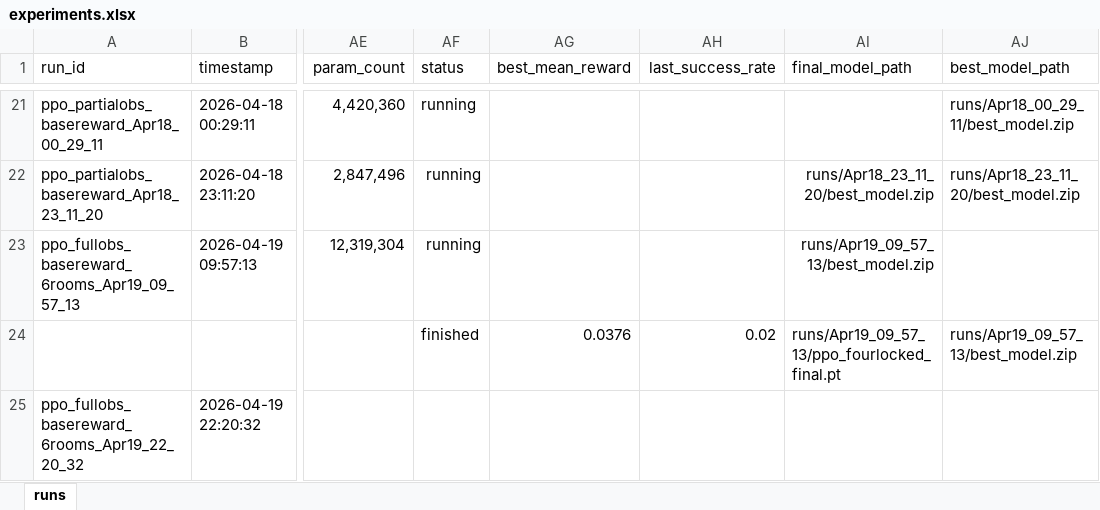
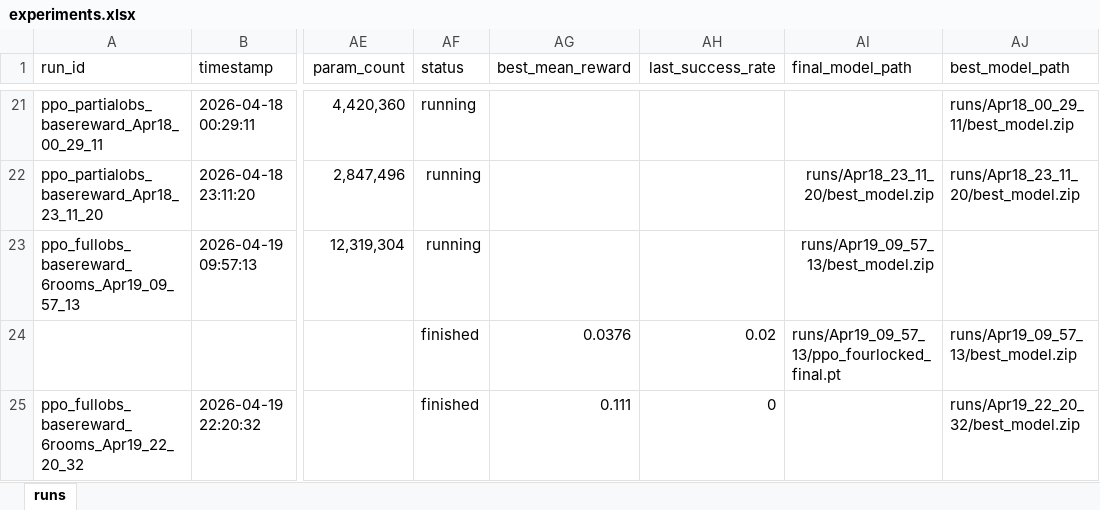
Before and after one commit to victoriagaarcia/MiniGrid_Locked4RoomEnv, an Excel workbook: runs/experiments.xlsx, sheet runs, drawn as a sheet; only a part is shown, gaps mark what is left out; values as stored, in another font and other column widths than the file's, no borders; the diff names each change by its address in the sheet, - before the commit and + after, or states it on an @@ line.

```diff
--- a/runs/experiments.xlsx (sheet runs)
+++ b/runs/experiments.xlsx (sheet runs)
-AF25 (status): (empty)
+AF25 (status): finished
-AG25 (best_mean_reward): (empty)
+AG25 (best_mean_reward): 0.111
-AH25 (last_success_rate): (empty)
+AH25 (last_success_rate): 0
-AJ25 (best_model_path): (empty)
+AJ25 (best_model_path): runs/Apr19_22_20_32/best_model.zip
```
Also changed, not shown: 3 other files.
